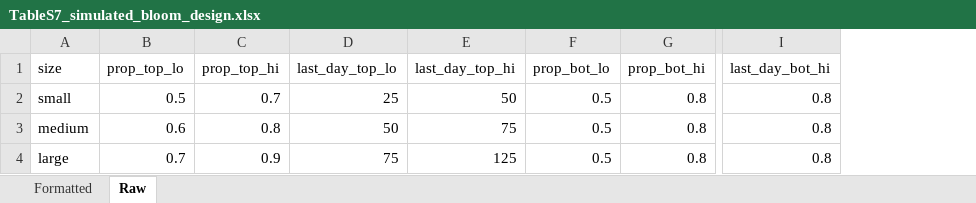
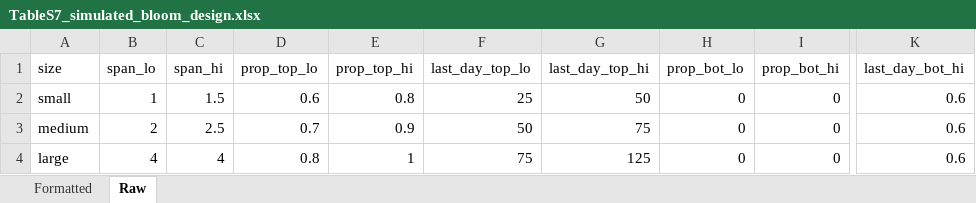
Before and after one commit to cfree14/domoic_acid_mgmt, an Excel workbook: tables/TableS7_simulated_bloom_design.xlsx, sheet Raw, drawn as a sheet; only a part is shown, gaps mark what is left out; values as stored, in another font and other column widths than the file's, no borders; addresses are those after the commit; the diff names each change by its address in the sheet, - before the commit and + after, or states it on an @@ line.

```diff
--- a/tables/TableS7_simulated_bloom_design.xlsx (sheet Raw)
+++ b/tables/TableS7_simulated_bloom_design.xlsx (sheet Raw)
+column B (span_lo), rows 2-4: 1 | 2 | 4
+column C (span_hi), rows 2-4: 1.5 | 2.5 | 4
-D2 (prop_top_lo): 0.5
+D2 (prop_top_lo): 0.6
-E2 (prop_top_hi): 0.7
+E2 (prop_top_hi): 0.8
-H2:H4 (prop_bot_lo): 0.5
+H2:H4 (prop_bot_lo): 0
-I2:I4 (prop_bot_hi): 0.8
+I2:I4 (prop_bot_hi): 0
-K2:K4 (last_day_bot_hi): 0.8
+K2:K4 (last_day_bot_hi): 0.6
-D3 (prop_top_lo): 0.6
+D3 (prop_top_lo): 0.7
-E3 (prop_top_hi): 0.8
+E3 (prop_top_hi): 0.9
-D4 (prop_top_lo): 0.7
+D4 (prop_top_lo): 0.8
-E4 (prop_top_hi): 0.9
+E4 (prop_top_hi): 1
```
Also changed, not shown: 21 other files.
